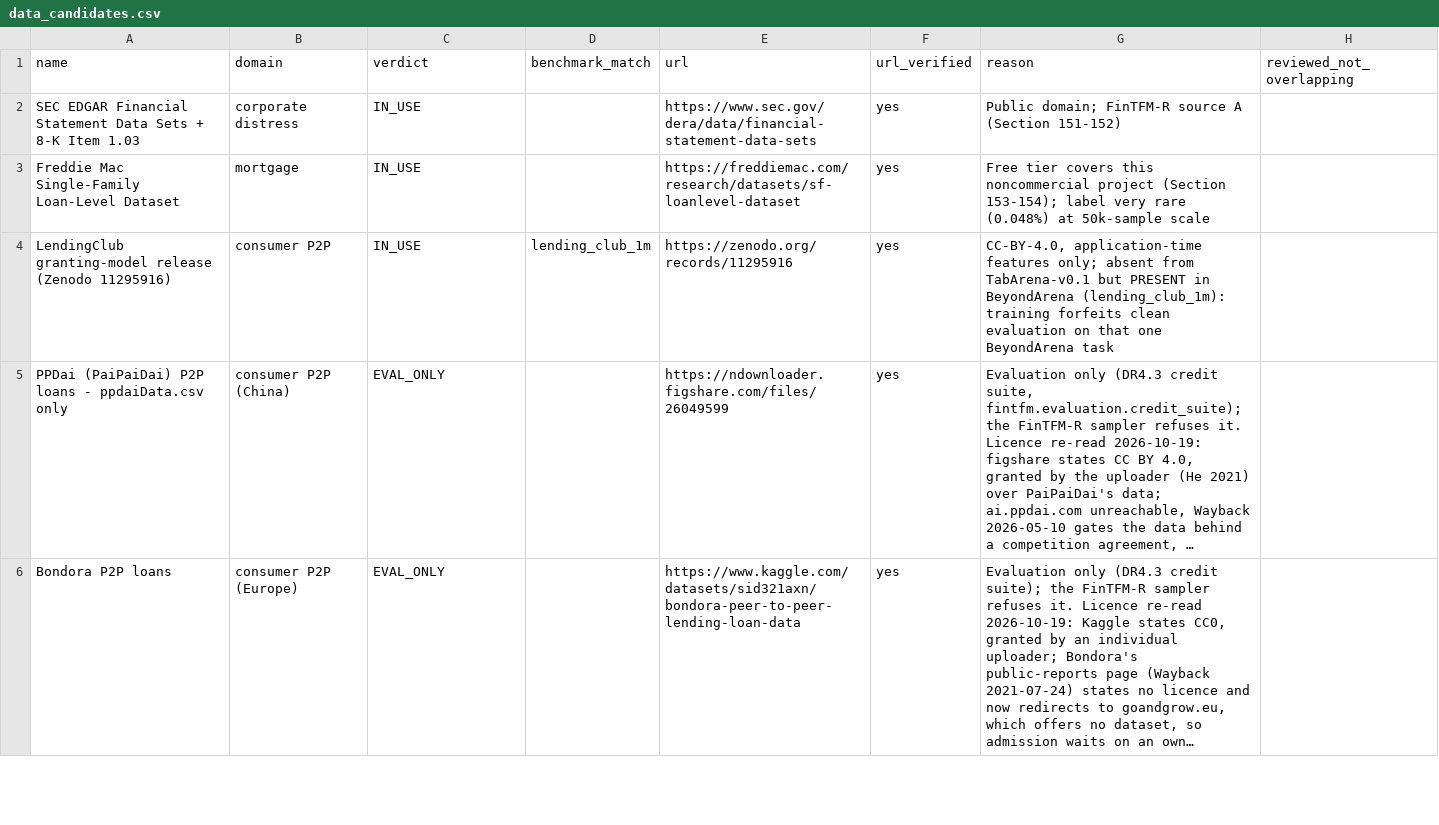
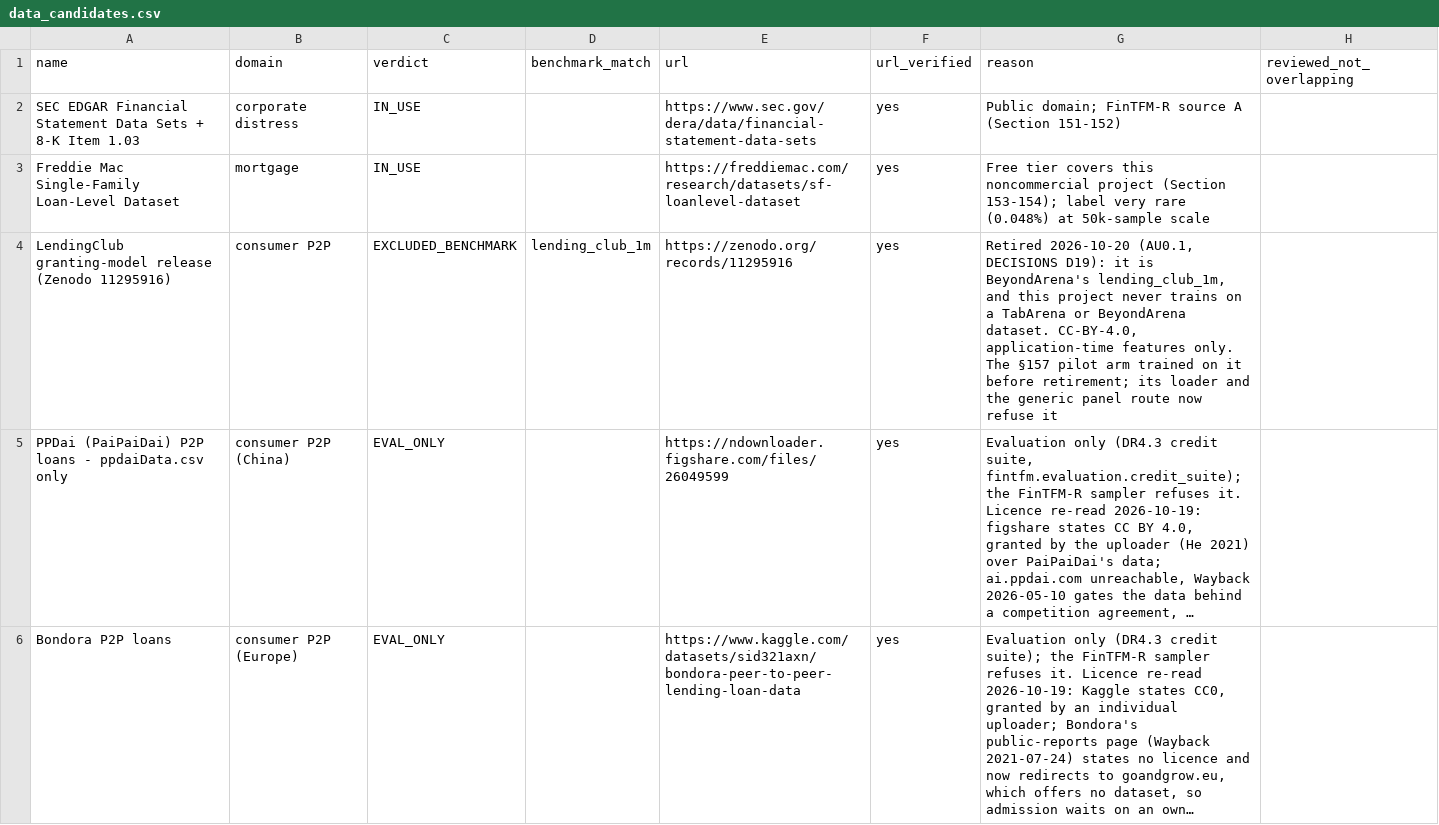
Before and after one commit to kabartay/fintfm, a CSV file: docs/research/data_candidates.csv, drawn as a sheet; only a part is shown; long unchanged cells end in …; the diff names each change by its address in the sheet, - before the commit and + after, or states it on an @@ line.

Commit message:
Retire LendingClub as a training source (AU0.1, DECISIONS D19)
It is BeyondArena's lending_club_1m, and no benchmark dataset trains a model
here. The sampler raises RetiredSourceError, p_real_lendingclub and a
real_lendingclub weight are refused before any draw, the generic panel route
refuses a lendingclub directory, and check_overlap.py fails on any trainable
registry row that carries a benchmark_match.

```diff
--- a/docs/research/data_candidates.csv
+++ b/docs/research/data_candidates.csv
-C4 (verdict): IN_USE
+C4 (verdict): EXCLUDED_BENCHMARK
-G4 (reason): CC-BY-4.0, application-time features only; absent from TabArena-v0.1 but PRESENT in BeyondArena (lending_club_1m): training forfeits clean evaluation on that one BeyondArena task
+G4 (reason): Retired 2026-10-20 (AU0.1, DECISIONS D19): it is BeyondArena's lending_club_1m, and this project never trains on a TabArena or BeyondArena dataset. CC-BY-4.0, application-time features only. The §157 pilot arm trained on it before retirement; its loader and the generic panel route now refuse it
```
Also changed, not shown: 11 other files.
